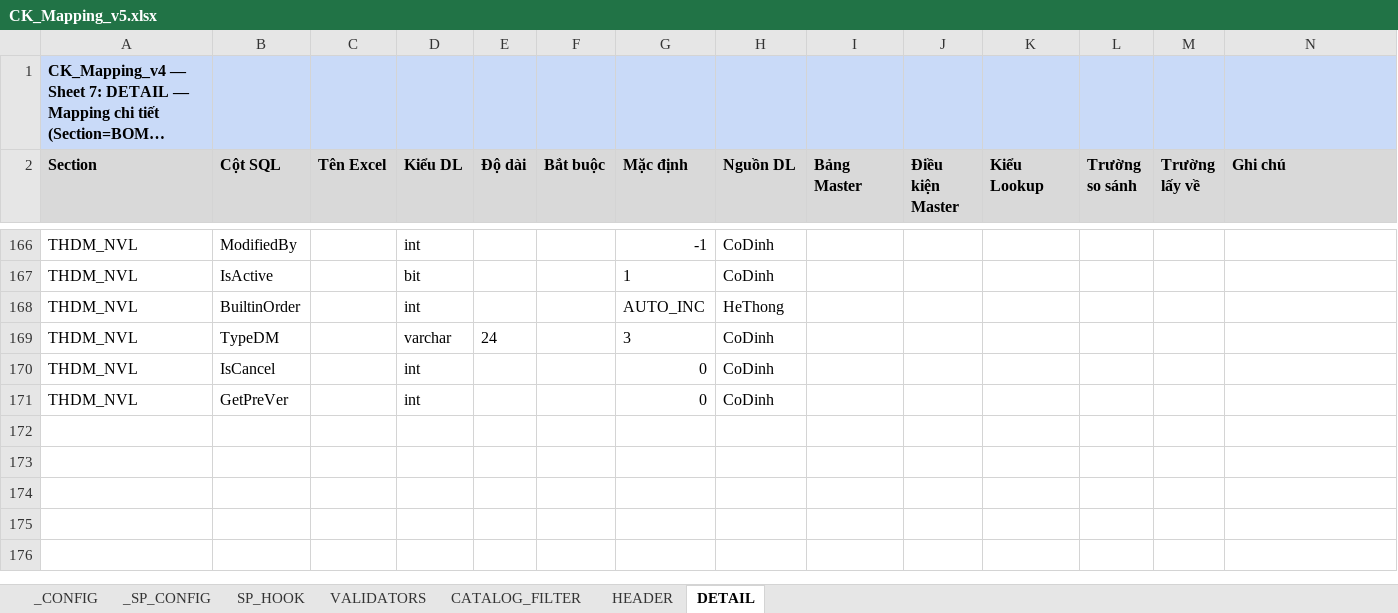
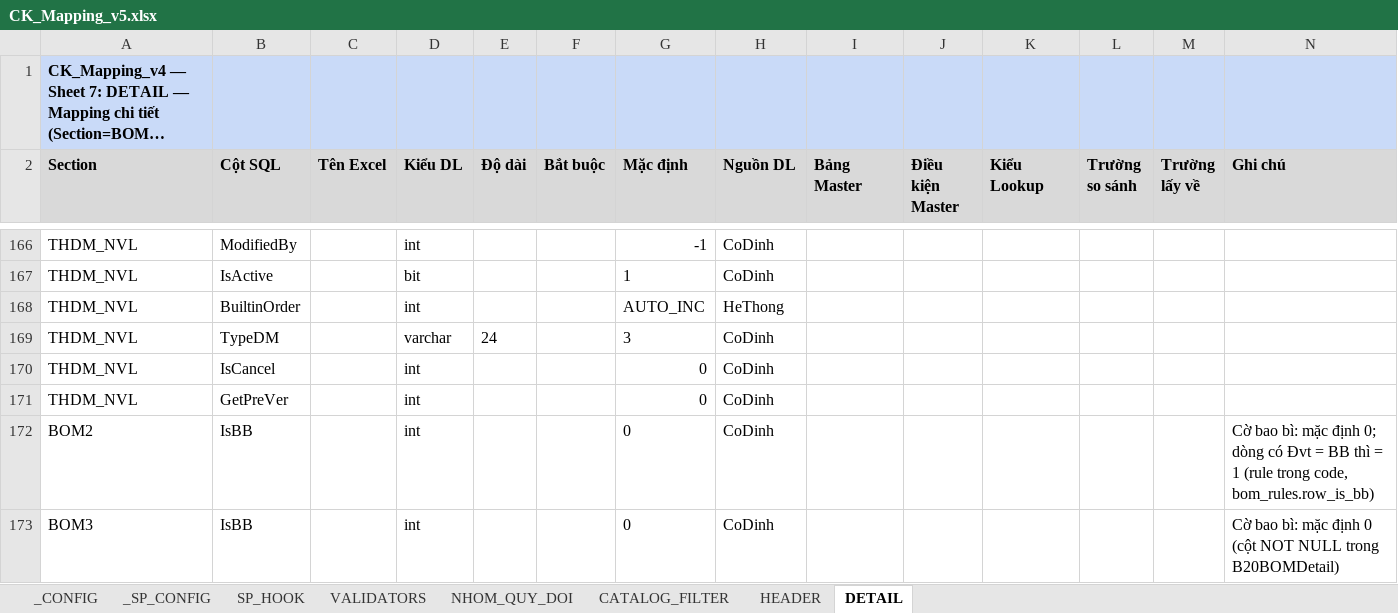
Before and after one commit to davit-philn/boho-import-tool, an Excel workbook: Tools/config/CK_Mapping_v5.xlsx, sheet DETAIL, drawn as a sheet; only a part is shown, gaps mark what is left out; long unchanged cells end in …; values as stored, in another font and other column widths than the file's, no borders; rows hold the shown columns only; the diff covers the shown part only; the diff names each change by its address in the sheet, - before the commit and + after, or states it on an @@ line.

```diff
--- a/Tools/config/CK_Mapping_v5.xlsx (sheet DETAIL)
+++ b/Tools/config/CK_Mapping_v5.xlsx (sheet DETAIL)
+sheet tab: NHOM_QUY_DOI
+row 172: BOM2 | IsBB |  | int |  |  | 0 | CoDinh |  |  |  |  |  | Cờ bao bì: mặc định 0; dòng có Đvt = BB thì = 1 (rule trong code, bom_rules.row_is_bb)
+row 173: BOM3 | IsBB |  | int |  |  | 0 | CoDinh |  |  |  |  |  | Cờ bao bì: mặc định 0 (cột NOT NULL trong B20BOMDetail)
```
Also changed, not shown: 2 added rows and 3 edited cells elsewhere in this sheet, 15 other files.
